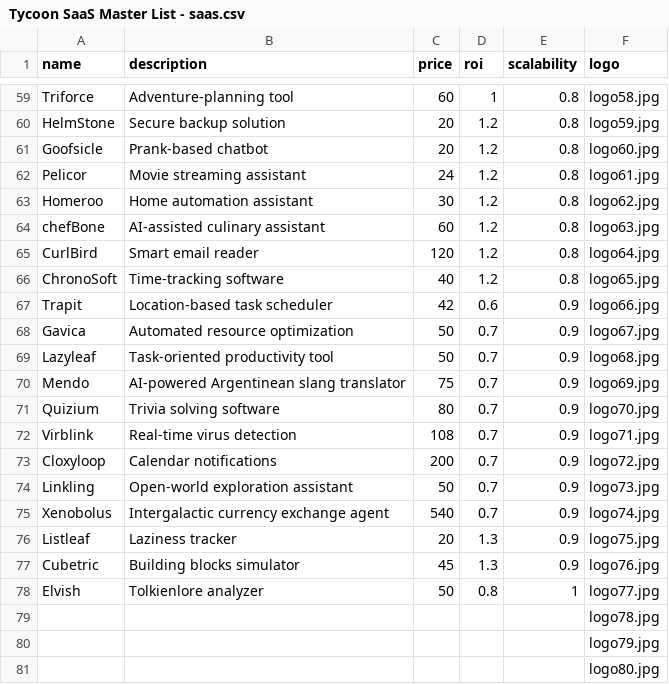
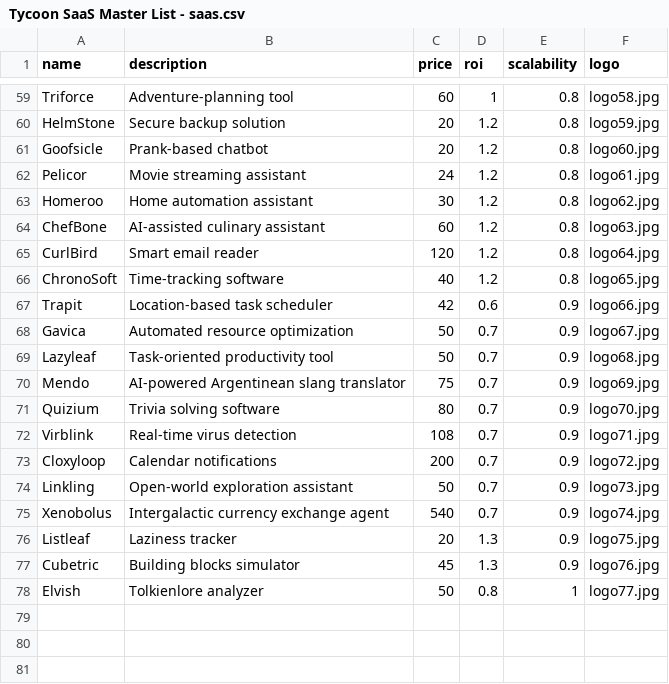
Before and after one commit to jmcafferata/saasmgt, a CSV file: Tycoon SaaS Master List - saas.csv, drawn as a sheet; only a part is shown, gaps mark what is left out.

```diff
--- a/Tycoon SaaS Master List - saas.csv
+++ b/Tycoon SaaS Master List - saas.csv
@@ -63,3 +63,3 @@ Pelicor,Movie streaming assistant,24,1.2,0.8,logo61.jpg
 Homeroo,Home automation assistant,30,1.2,0.8,logo62.jpg
-chefBone,AI-assisted culinary assistant,60,1.2,0.8,logo63.jpg
+ChefBone,AI-assisted culinary assistant,60,1.2,0.8,logo63.jpg
 CurlBird,Smart email reader,120,1.2,0.8,logo64.jpg
@@ -78,4 +78 @@ Cubetric,Building blocks simulator,45,1.3,0.9,logo76.jpg
 Elvish,Tolkienlore analyzer,50,0.8,1,logo77.jpg
-,,,,,logo78.jpg
-,,,,,logo79.jpg
-,,,,,logo80.jpg
```
Also changed, not shown: 4 other files.
